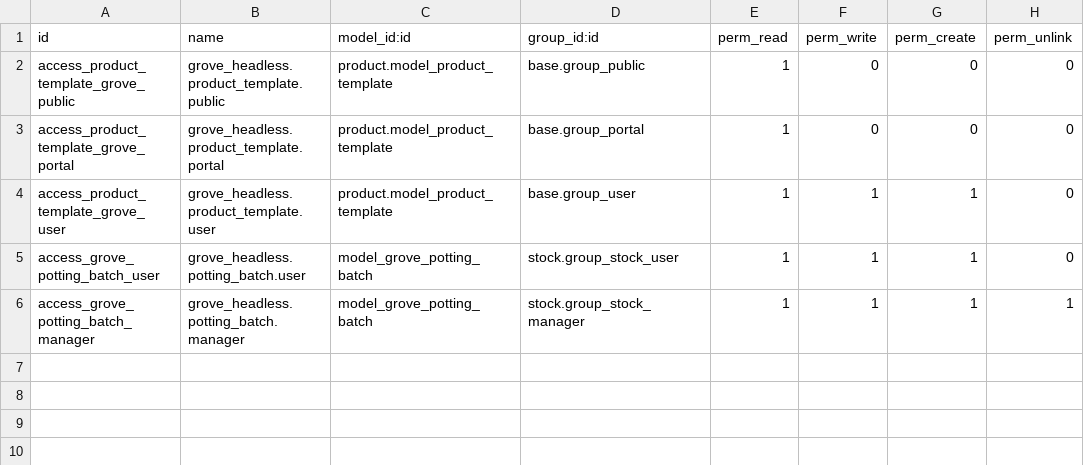
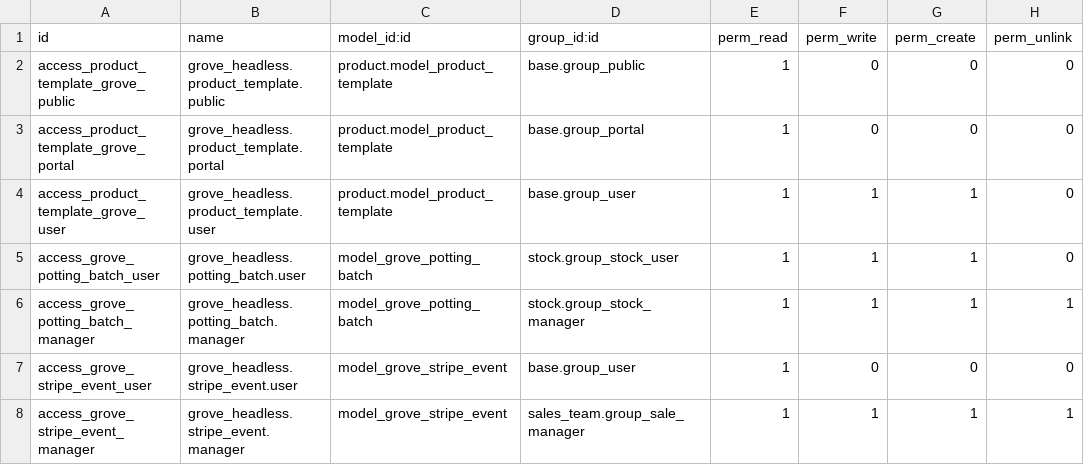
Before and after one commit to Goldberry-Playground/grove-odoo-modules, a CSV file: grove_headless/security/ir.model.access.csv, drawn as a sheet; the diff names each change by its address in the sheet, - before the commit and + after, or states it on an @@ line.

Commit message:
feat(grove_headless): Stripe sandbox checkout session + webhook (GOL-642 S1)
Adds the cart→checkout backend half of the nursery QA sprint (GOL-588).

Endpoints (route prefix /grove/api/v1, auth mirrors /orders):
- POST /checkout/session — creates a draft sale.order (so Odoo computes WV tax
  + tiered shipping), then builds a Stripe Checkout Session from its lines.
  Line items = products + zone shipping + Odoo tax as an explicit line
  (Stripe Tax OFF). Charging matrix: in-stock lines charge full price; short-
  stock lines charge a flat $10 deposit with setup_future_usage=off_session so
  the balance is captured at ship time. Mixed carts = one session.
- POST /stripe/webhook — type=http so Stripe sees real status codes. Verifies
  the Stripe-Signature against the raw body, idempotent by event id via a
  UNIQUE-constrained grove.stripe.event ledger (flush-inside-savepoint so a
  concurrent duplicate collides where we catch it). Handles
  checkout.session.completed / .expired; on an oversold in-stock line it
  refunds, posts an apology (chatter + best-effort customer email), and pings
  ops on Discord. Handler errors roll back so Stripe can retry.

Design:
- New pure-Python stripe_gateway.py talks to Stripe's REST API via `requests`
  (injectable `post=` for tests) — no `stripe` SDK, keeping the Docker image
  dependency-free and signature verification under our control.
- Keys read from env (stripe_test_secret_key / stripe_test_webhook_secret);
  absent keys tolerated at build/test time — /checkout/session returns 503
  until Terra applies stripe_test_* to the QA droplet.
- sale.order gains grove_stripe_session_id / _payment_intent /
  _preorder_variant_ids / _checkout_status (all copy=False). The preorder id
  set lets the webhook tell a legitimate deposit apart from a true oversell.
- Refactored the order-building core out of order_create into
  _create_draft_order() so both endpoints share one validated path.

Tests:
- test_stripe_gateway.py (pytest, pure Python): to_cents rounding, charging
  matrix, bracket form-encoding, session/refund happy+error paths, and webhook
  signature verify (valid/tampered/wrong-secret/stale/malformed). 20 passing.
- test_stripe_checkout.py (Odoo TransactionCase): line-item builder, oversell
  detection vs recorded preorder, completed→paid/deposit_paid/refund, expired,
  and the event-id unique constraint.

Manifest 19.0.1.7.0 → 19.0.1.8.0.

Co-Authored-By: Paperclip <noreply@paperclip.ing>

```diff
--- a/grove_headless/security/ir.model.access.csv
+++ b/grove_headless/security/ir.model.access.csv
+row 7: access_grove_stripe_event_user | grove_headless.stripe_event.user | model_grove_stripe_event | base.group_user | 1 | 0 | 0 | 0
+row 8: access_grove_stripe_event_manager | grove_headless.stripe_event.manager | model_grove_stripe_event | sales_team.group_sale_manager | 1 | 1 | 1 | 1
```
Also changed, not shown: 9 other files.
